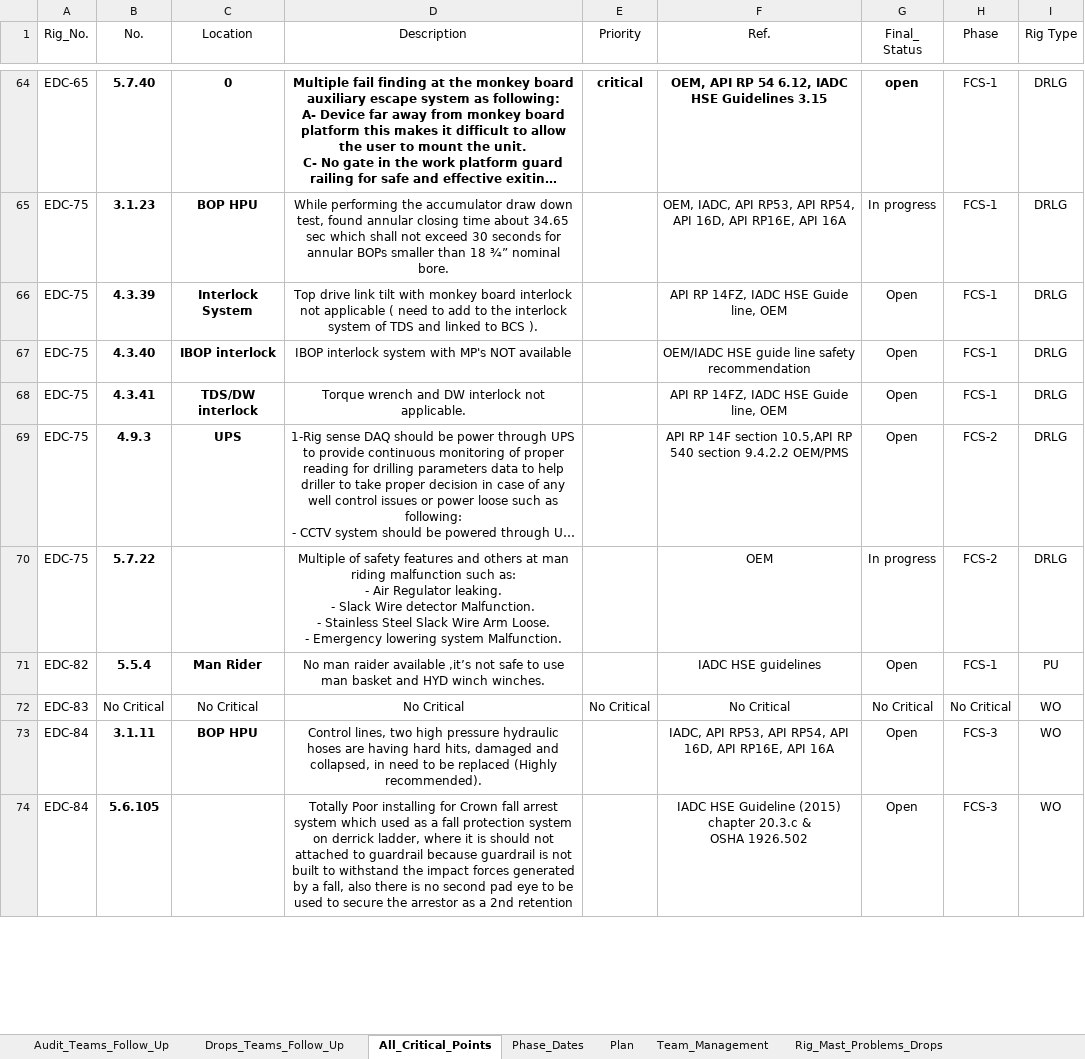
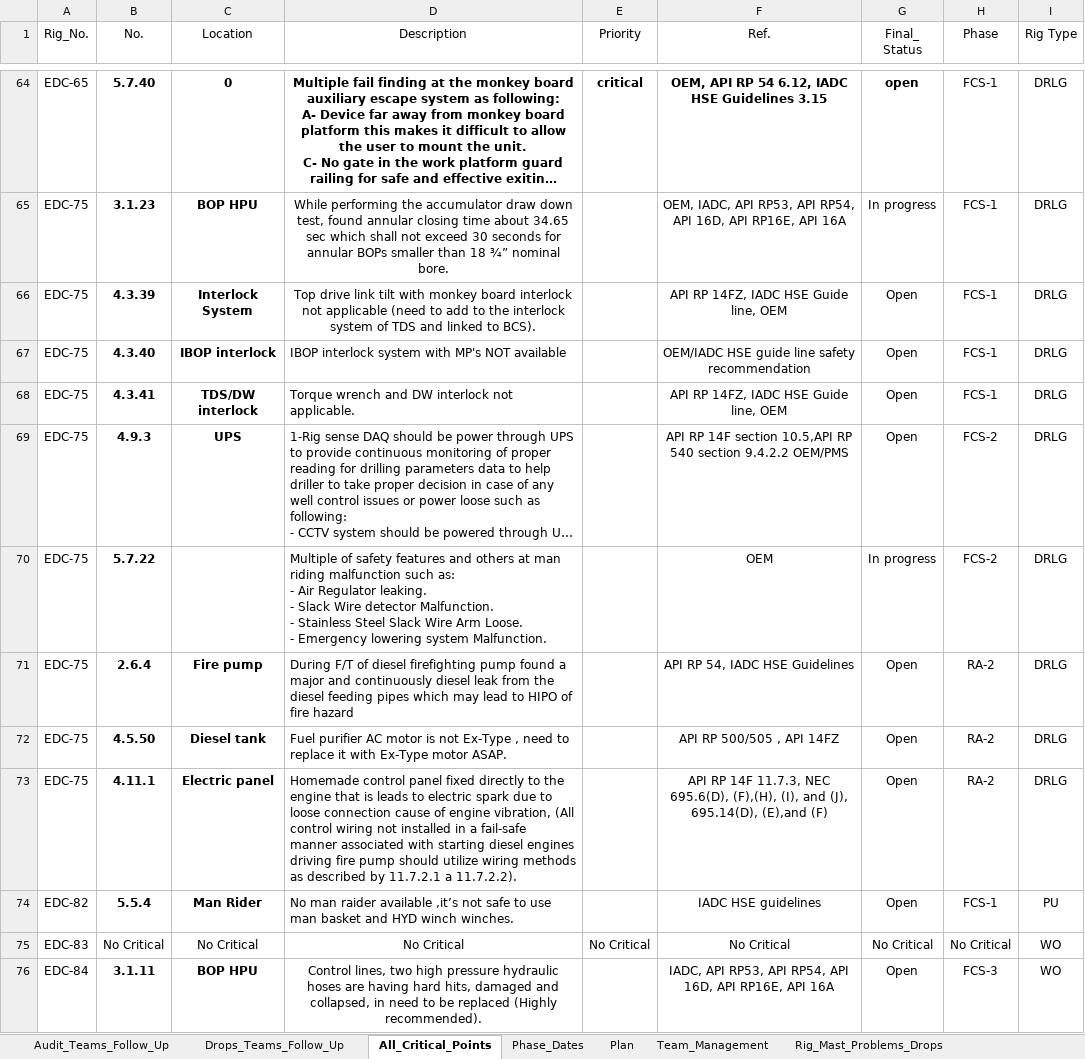
Before and after one commit to EPIS2023/KPC_EPIS_Follow_Up, an Excel workbook: Client_EPIS_Daily_Progress.xlsx, sheet All_Critical_Points, drawn as a sheet; only a part is shown, gaps mark what is left out; the shorter side is filled out with more unchanged rows; long unchanged cells end in …; values as stored, in another font and other column widths than the file's, no borders; conditional formats not drawn; addresses are those after the commit; ↵ is a line break in a cell; the diff names each change by its address in the sheet, - before the commit and + after, or states it on an @@ line.

Commit message:
Add files via upload

```diff
--- a/Client_EPIS_Daily_Progress.xlsx (sheet All_Critical_Points)
+++ b/Client_EPIS_Daily_Progress.xlsx (sheet All_Critical_Points)
-D66 (Description): …not applicable ( need to add to the interlock system of TDS and linked to BCS ).
+D66 (Description): …not applicable (need to add to the interlock system of TDS and linked to BCS).
-D67:D70 alignment: center
+D67:D70 alignment: left
+row 71: EDC-75 | 2.6.4 | Fire pump | During F/T of diesel firefighting pump found a major and continuously diesel leak from the diesel feeding pipes which may lead to HIPO of fire hazard | Critical | API RP 54, IADC HSE Guidelines | Open | RA-2 | DRLG
+row 72: EDC-75 | 4.5.50 | Diesel tank | Fuel purifier AC motor is not Ex-Type , need to replace it with Ex-Type motor ASAP. | Critical | API RP 500/505 , API 14FZ | Open | RA-2 | DRLG
+row 73: EDC-75 | 4.11.1 | Electric panel | Homemade control panel fixed directly to the engine that is leads to electric spark due to loose connection cause of engine vibration, (All control wiring not installed in a fail-safe manner associated with starting diesel engines driving fire pump should utilize wiring methods as described by 11.7.2.1 a 11.7.2.2). | Critical | API RP 14F 11.7.3, NEC 695.6(D), (F),(H), (I), and (J), ↵ 695.14(D), (E),and (F) | Open | RA-2 | DRLG
-D74 alignment: center
+D74 alignment: left
```
Also changed, not shown: sheet Team_Management, sheet Audit_Teams_Follow_Up, sheet Phase_Dates, hidden cells.
